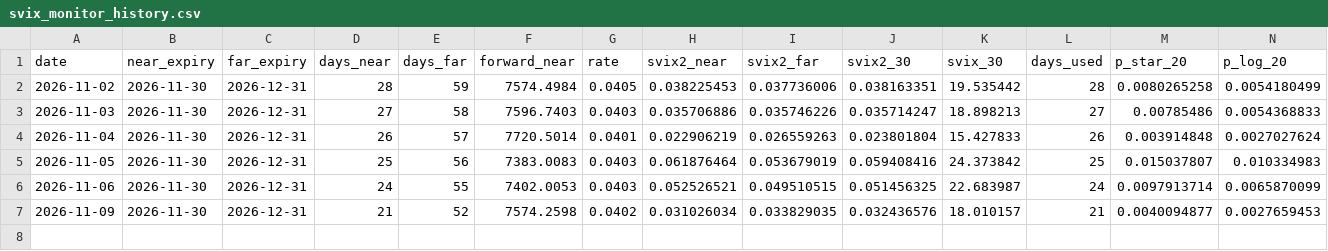
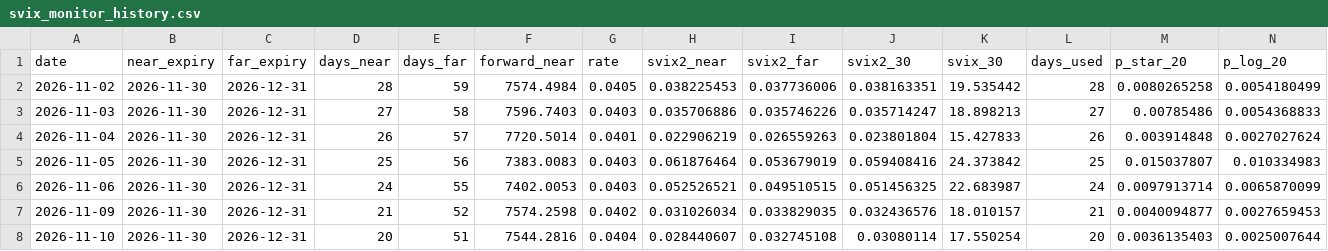
Before and after one commit to Maxpatel231/hw3-svix-monitor, a CSV file: svix_monitor_history.csv, drawn as a sheet; only a part is shown; rows hold the shown columns only; the diff names each change by its address in the sheet, - before the commit and + after, or states it on an @@ line.

```diff
--- a/svix_monitor_history.csv
+++ b/svix_monitor_history.csv
+row 8: 2026-11-10 | 2026-11-30 | 2026-12-31 | 20 | 51 | 7544.2816 | 0.0404 | 0.028440607 | 0.032745108 | 0.03080114 | 17.550254 | 20 | 0.0036135403 | 0.0025007644
```
